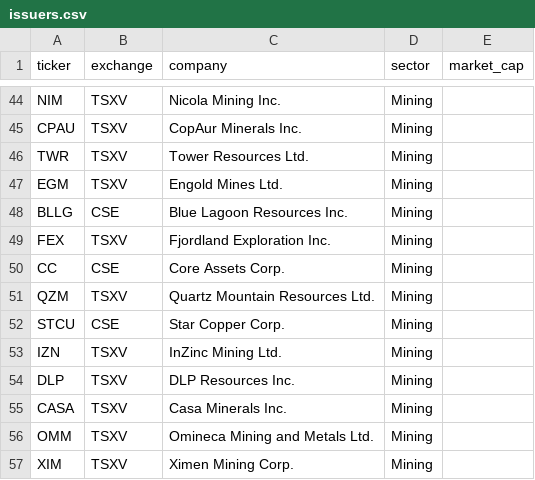
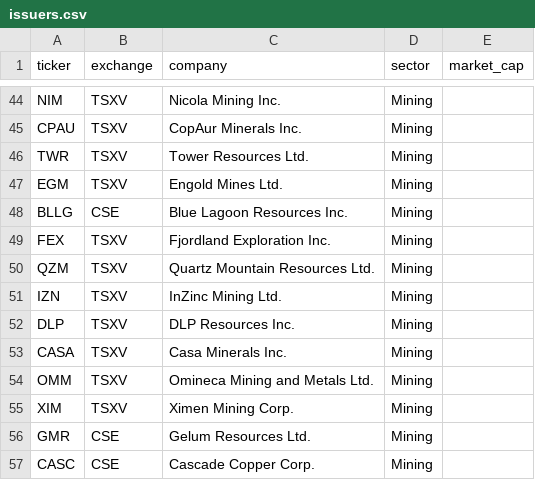
Before and after one commit to coltongriffith/mapviewer2, a CSV file: data/pseo/issuers.csv, drawn as a sheet; only a part is shown, gaps mark what is left out; the shorter side is filled out with more unchanged rows.

```diff
--- a/data/pseo/issuers.csv
+++ b/data/pseo/issuers.csv
@@ -49,5 +49,3 @@ BLLG,CSE,Blue Lagoon Resources Inc.,Mining,
 FEX,TSXV,Fjordland Exploration Inc.,Mining,
-CC,CSE,Core Assets Corp.,Mining,
 QZM,TSXV,Quartz Mountain Resources Ltd.,Mining,
-STCU,CSE,Star Copper Corp.,Mining,
 IZN,TSXV,InZinc Mining Ltd.,Mining,
```
Also changed, not shown: data/pseo/manual/issuers.csv, data/pseo/matches.csv.
